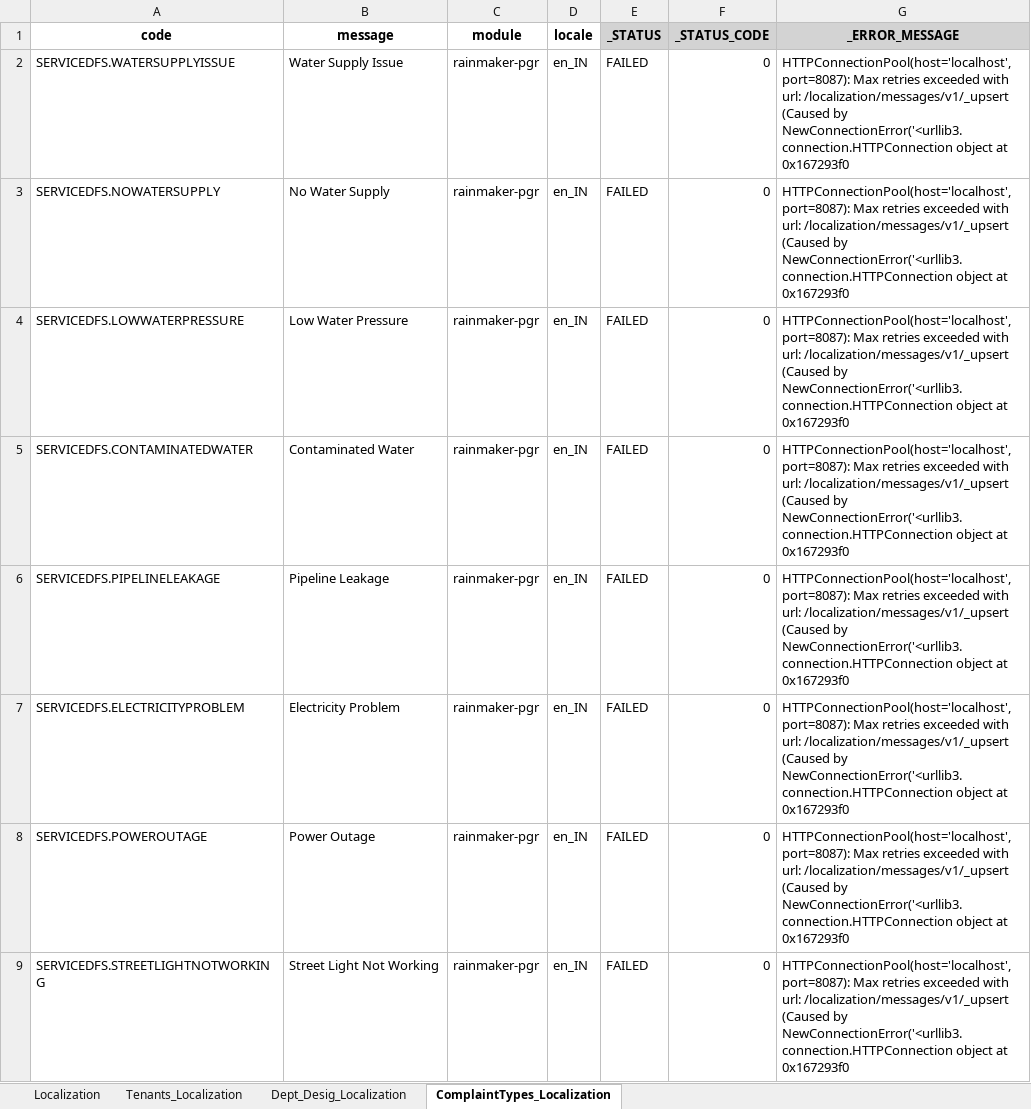
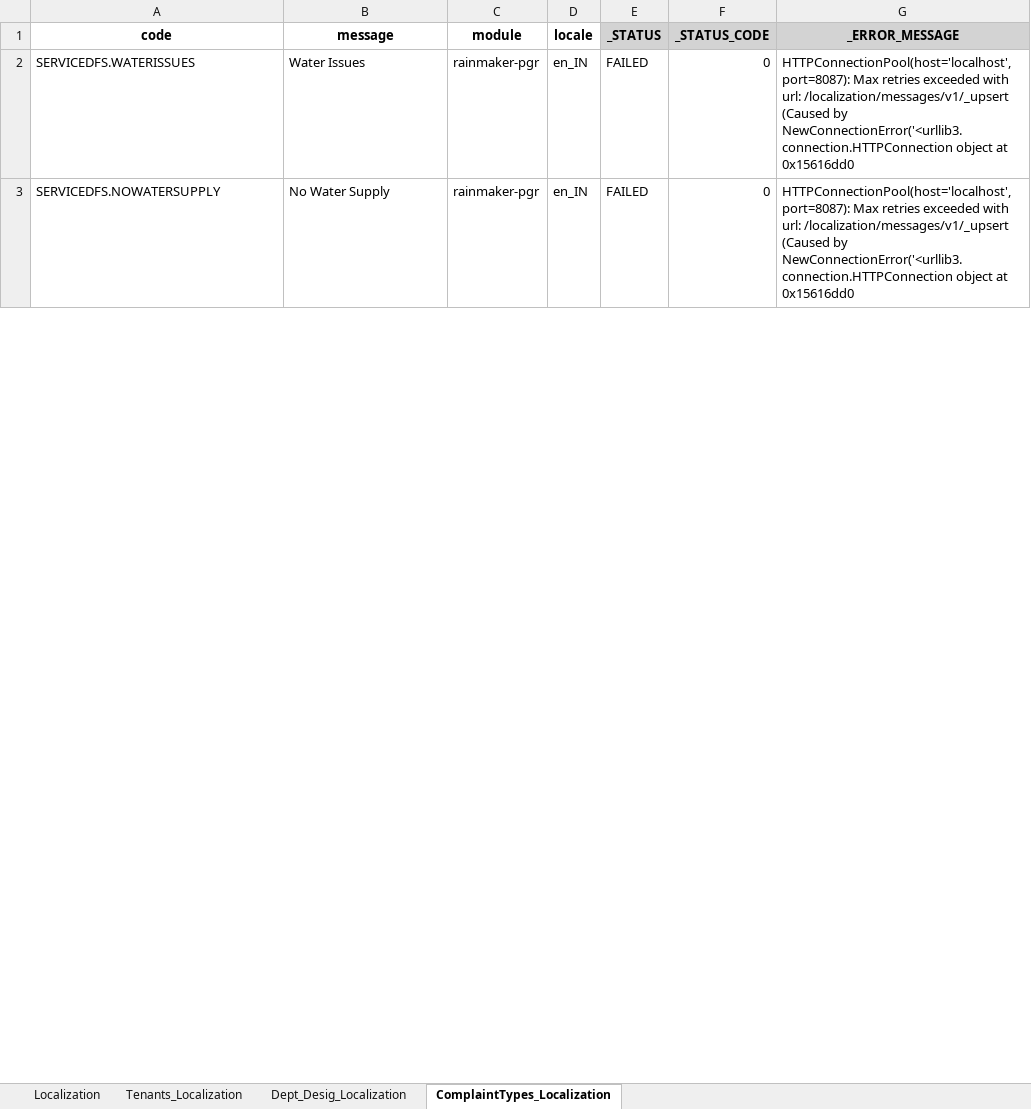
Before and after one commit to egovernments/Citizen-Complaint-Resolution-System, an Excel workbook: utilities/pgr_dataLoader/errors/FAILED_RECORDS.xlsx, sheet ComplaintTypes_Localization, drawn as a sheet; only a part is shown; values as stored, in another font and other column widths than the file's, no borders; removed rows and columns are numbered as before the commit, all else as after; the diff covers the shown part only; the diff names each change by its address in the sheet, - before the commit and + after, or states it on an @@ line.

```diff
--- a/utilities/pgr_dataLoader/errors/FAILED_RECORDS.xlsx (sheet ComplaintTypes_Localization)
+++ b/utilities/pgr_dataLoader/errors/FAILED_RECORDS.xlsx (sheet ComplaintTypes_Localization)
-A2 (code): SERVICEDFS.WATERSUPPLYISSUE
+A2 (code): SERVICEDFS.WATERISSUES
-B2 (message): Water Supply Issue
+B2 (message): Water Issues
-G2:G3 (_ERROR_MESSAGE): …object at 0x167293f0
+G2:G3 (_ERROR_MESSAGE): …object at 0x15616dd0
-row 4: SERVICEDFS.LOWWATERPRESSURE | Low Water Pressure | rainmaker-pgr | en_IN | FAILED | 0 | HTTPConnectionPool(host='localhost', port=8087): Max retries exceeded with url: /localization/messages/v1/_upsert (Caused by NewConnectionError('<urllib3.connection.HTTPConnection object at 0x167293f0
-row 5: SERVICEDFS.CONTAMINATEDWATER | Contaminated Water | rainmaker-pgr | en_IN | FAILED | 0 | HTTPConnectionPool(host='localhost', port=8087): Max retries exceeded with url: /localization/messages/v1/_upsert (Caused by NewConnectionError('<urllib3.connection.HTTPConnection object at 0x167293f0
-row 6: SERVICEDFS.PIPELINELEAKAGE | Pipeline Leakage | rainmaker-pgr | en_IN | FAILED | 0 | HTTPConnectionPool(host='localhost', port=8087): Max retries exceeded with url: /localization/messages/v1/_upsert (Caused by NewConnectionError('<urllib3.connection.HTTPConnection object at 0x167293f0
-row 7: SERVICEDFS.ELECTRICITYPROBLEM | Electricity Problem | rainmaker-pgr | en_IN | FAILED | 0 | HTTPConnectionPool(host='localhost', port=8087): Max retries exceeded with url: /localization/messages/v1/_upsert (Caused by NewConnectionError('<urllib3.connection.HTTPConnection object at 0x167293f0
-row 8: SERVICEDFS.POWEROUTAGE | Power Outage | rainmaker-pgr | en_IN | FAILED | 0 | HTTPConnectionPool(host='localhost', port=8087): Max retries exceeded with url: /localization/messages/v1/_upsert (Caused by NewConnectionError('<urllib3.connection.HTTPConnection object at 0x167293f0
-row 9: SERVICEDFS.STREETLIGHTNOTWORKING | Street Light Not Working | rainmaker-pgr | en_IN | FAILED | 0 | HTTPConnectionPool(host='localhost', port=8087): Max retries exceeded with url: /localization/messages/v1/_upsert (Caused by NewConnectionError('<urllib3.connection.HTTPConnection object at 0x167293f0
```
Also changed, not shown: 1 added row, 2 removed rows and 11 edited cells elsewhere in this sheet, sheet Dept_Desig_Localization, sheet Tenants_Localization, utilities/pgr_dataLoader/templates/Tenant And branding master.xlsx, utilities/pgr_dataLoader/upload/Tenant_Master.xlsx, 10 other files.
